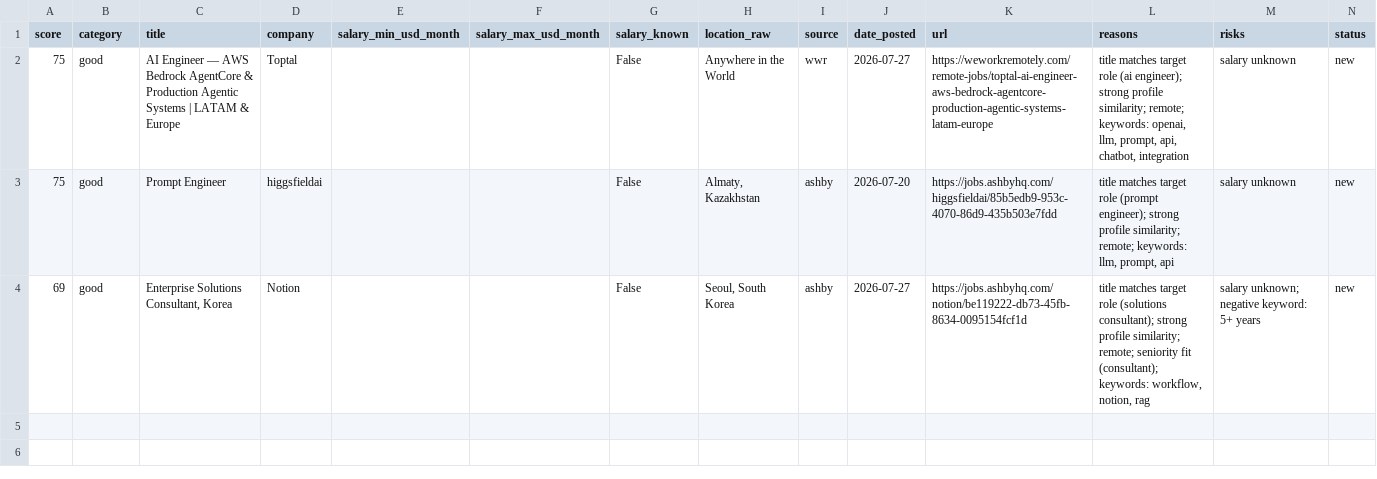
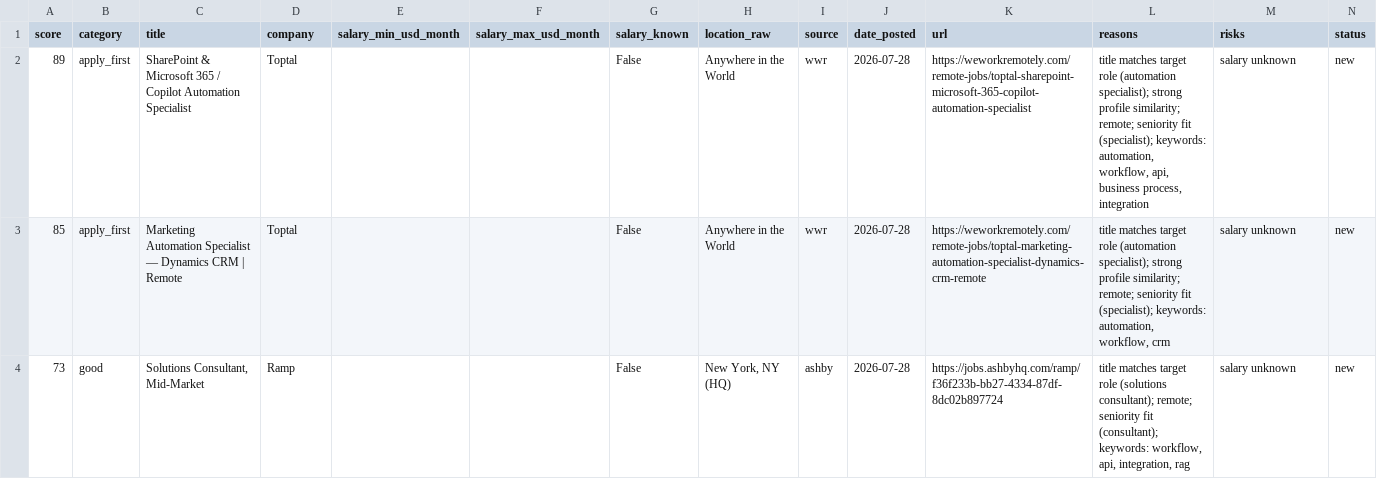
Before and after one commit to stardogsky/JOB_RADAR, a CSV file: data/digest_latest.csv, drawn as a sheet.

```diff
--- a/data/digest_latest.csv
+++ b/data/digest_latest.csv
@@ -1,4 +1,4 @@
 score,category,title,company,salary_min_usd_month,salary_max_usd_month,salary_known,location_raw,source,date_posted,url,reasons,risks,status
-75,good,AI Engineer — AWS Bedrock AgentCore & Production Agentic Systems | LATAM & Europe,Toptal,,,False,Anywhere in the World,wwr,2026-07-27,https://weworkremotely.com/remote-jobs/toptal-ai-engineer-aws-bedrock-agentcore-production-agentic-systems-latam-europe,"title matches target role (ai engineer); strong profile similarity; remote; keywords: openai, llm, prompt, api, chatbot, integration",salary unknown,new
-75,good,Prompt Engineer,higgsfieldai,,,False,"Almaty, Kazakhstan",ashby,2026-07-20,https://jobs.ashbyhq.com/higgsfieldai/85b5edb9-953c-4070-86d9-435b503e7fdd,"title matches target role (prompt engineer); strong profile similarity; remote; keywords: llm, prompt, api",salary unknown,new
-69,good,"Enterprise Solutions Consultant, Korea",Notion,,,False,"Seoul, South Korea",ashby,2026-07-27,https://jobs.ashbyhq.com/notion/be119222-db73-45fb-8634-0095154fcf1d,"title matches target role (solutions consultant); strong profile similarity; remote; seniority fit (consultant); keywords: workflow, notion, rag",salary unknown; negative keyword: 5+ years,new
+89,apply_first,SharePoint & Microsoft 365 / Copilot Automation Specialist,Toptal,,,False,Anywhere in the World,wwr,2026-07-28,https://weworkremotely.com/remote-jobs/toptal-sharepoint-microsoft-365-copilot-automation-specialist,"title matches target role (automation specialist); strong profile similarity; remote; seniority fit (specialist); keywords: automation, workflow, api, business process, integration",salary unknown,new
+85,apply_first,Marketing Automation Specialist — Dynamics CRM | Remote,Toptal,,,False,Anywhere in the World,wwr,2026-07-28,https://weworkremotely.com/remote-jobs/toptal-marketing-automation-specialist-dynamics-crm-remote,"title matches target role (automation specialist); strong profile similarity; remote; seniority fit (specialist); keywords: automation, workflow, crm",salary unknown,new
+73,good,"Solutions Consultant, Mid-Market",Ramp,,,False,"New York, NY (HQ)",ashby,2026-07-28,https://jobs.ashbyhq.com/ramp/f36f233b-bb27-4334-87df-8dc02b897724,"title matches target role (solutions consultant); remote; seniority fit (consultant); keywords: workflow, api, integration, rag",salary unknown,new
```
Also changed, not shown: 1 other file.
